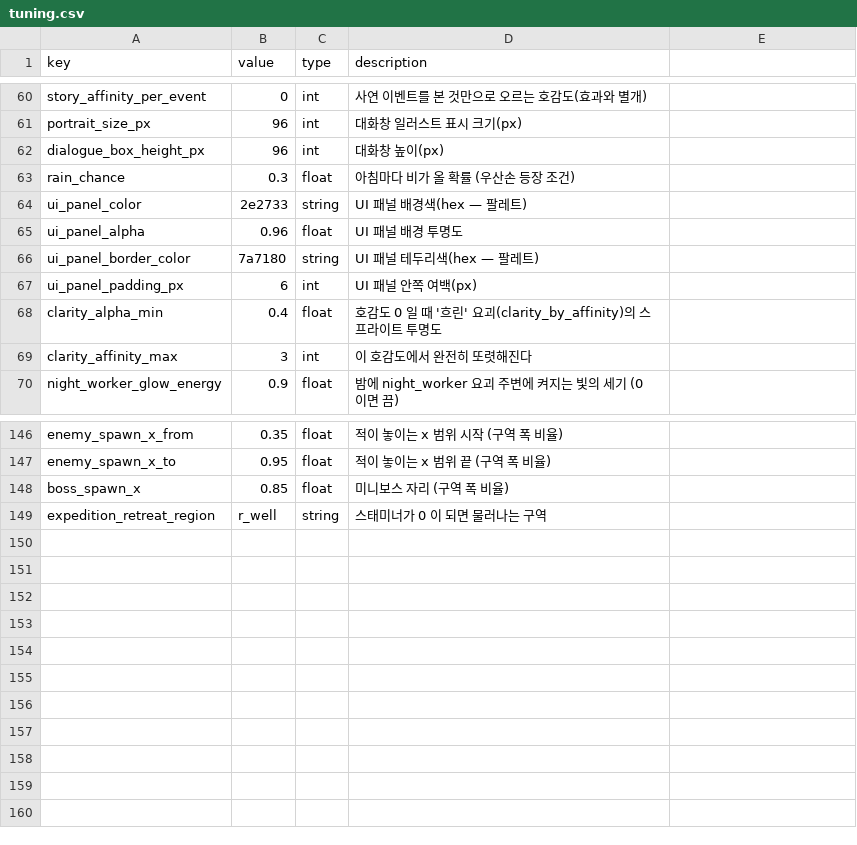
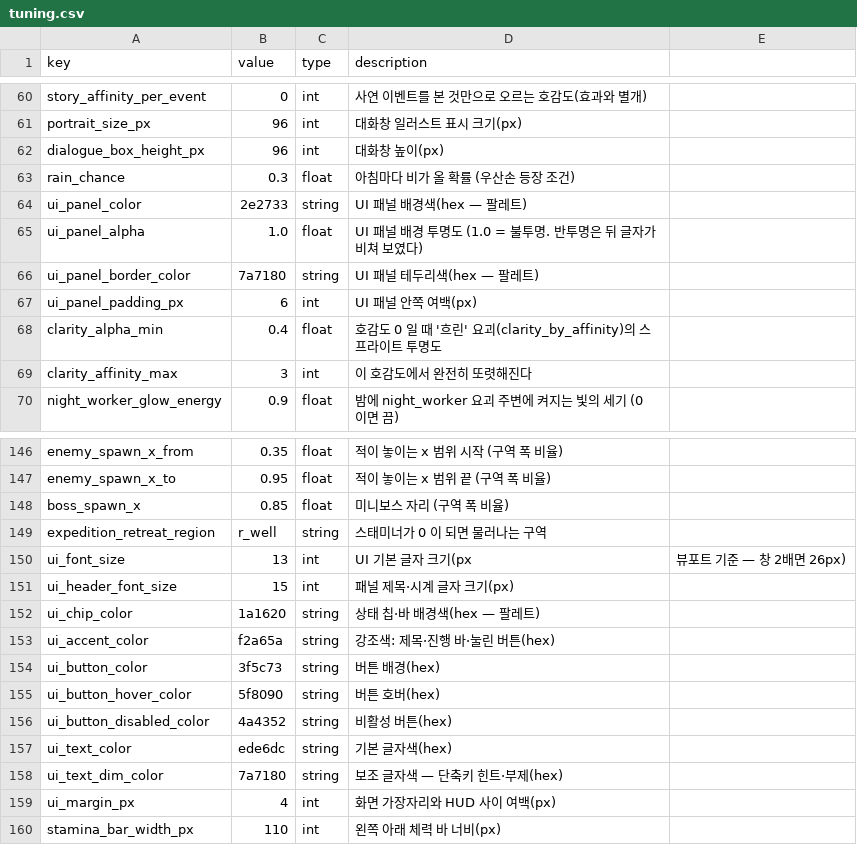
Before and after one commit to ssial86-git/yokai-boarding, a CSV file: data/csv/tuning.csv, drawn as a sheet; only a part is shown, gaps mark what is left out.

```diff
--- a/data/csv/tuning.csv
+++ b/data/csv/tuning.csv
@@ -64,3 +64,3 @@ rain_chance,0.3,float,아침마다 비가 올 확률 (우산손 등장 조건)
 ui_panel_color,2e2733,string,UI 패널 배경색(hex — 팔레트)
-ui_panel_alpha,0.96,float,UI 패널 배경 투명도
+ui_panel_alpha,1.0,float,UI 패널 배경 투명도 (1.0 = 불투명. 반투명은 뒤 글자가 비쳐 보였다)
 ui_panel_border_color,7a7180,string,UI 패널 테두리색(hex — 팔레트)
@@ -149 +149,12 @@ boss_spawn_x,0.85,float,미니보스 자리 (구역 폭 비율)
 expedition_retreat_region,r_well,string,스태미너가 0 이 되면 물러나는 구역
+ui_font_size,13,int,UI 기본 글자 크기(px, 뷰포트 기준 — 창 2배면 26px)
+ui_header_font_size,15,int,패널 제목·시계 글자 크기(px)
+ui_chip_color,1a1620,string,상태 칩·바 배경색(hex — 팔레트)
+ui_accent_color,f2a65a,string,강조색: 제목·진행 바·눌린 버튼(hex)
+ui_button_color,3f5c73,string,버튼 배경(hex)
+ui_button_hover_color,5f8090,string,버튼 호버(hex)
+ui_button_disabled_color,4a4352,string,비활성 버튼(hex)
+ui_text_color,ede6dc,string,기본 글자색(hex)
+ui_text_dim_color,7a7180,string,보조 글자색 — 단축키 힌트·부제(hex)
+ui_margin_px,4,int,화면 가장자리와 HUD 사이 여백(px)
+stamina_bar_width_px,110,int,왼쪽 아래 체력 바 너비(px)
```
Also changed, not shown: data/csv/hints.csv, data/csv/strings_ko.csv, 10 other files.
